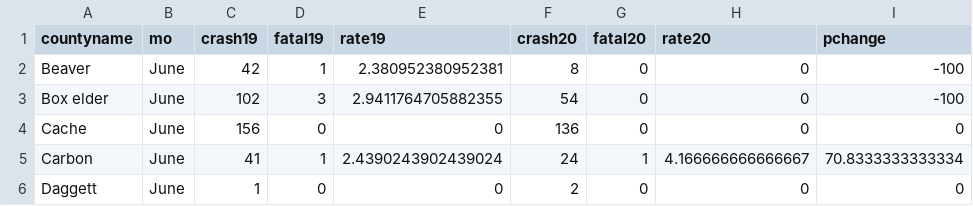
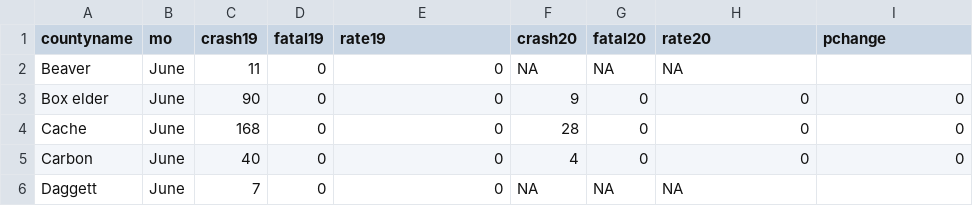
Before and after one commit to smlnlsn/crashometry_final, a CSV file: table_UT.csv, drawn as a sheet; only a part is shown; the diff covers the shown part only.

```diff
--- a/table_UT.csv
+++ b/table_UT.csv
@@ -1,6 +1,6 @@
 countyname,mo,crash19,fatal19,rate19,crash20,fatal20,rate20,pchange
-Beaver,June,42,1,2.380952380952381,8,0,0,-100
-Box elder,June,102,3,2.9411764705882355,54,0,0,-100
-Cache,June,156,0,0,136,0,0,0
-Carbon,June,41,1,2.4390243902439024,24,1,4.166666666666667,70.8333333333334
-Daggett,June,1,0,0,2,0,0,0
+Beaver,June,11,0,0,NA,NA,NA,
+Box elder,June,90,0,0,9,0,0,0
+Cache,June,168,0,0,28,0,0,0
+Carbon,June,40,0,0,4,0,0,0
+Daggett,June,7,0,0,NA,NA,NA,
```
Also changed, not shown: 123 edited cells elsewhere in this file, table_AL.csv, table_FL.csv, 7 other files.
